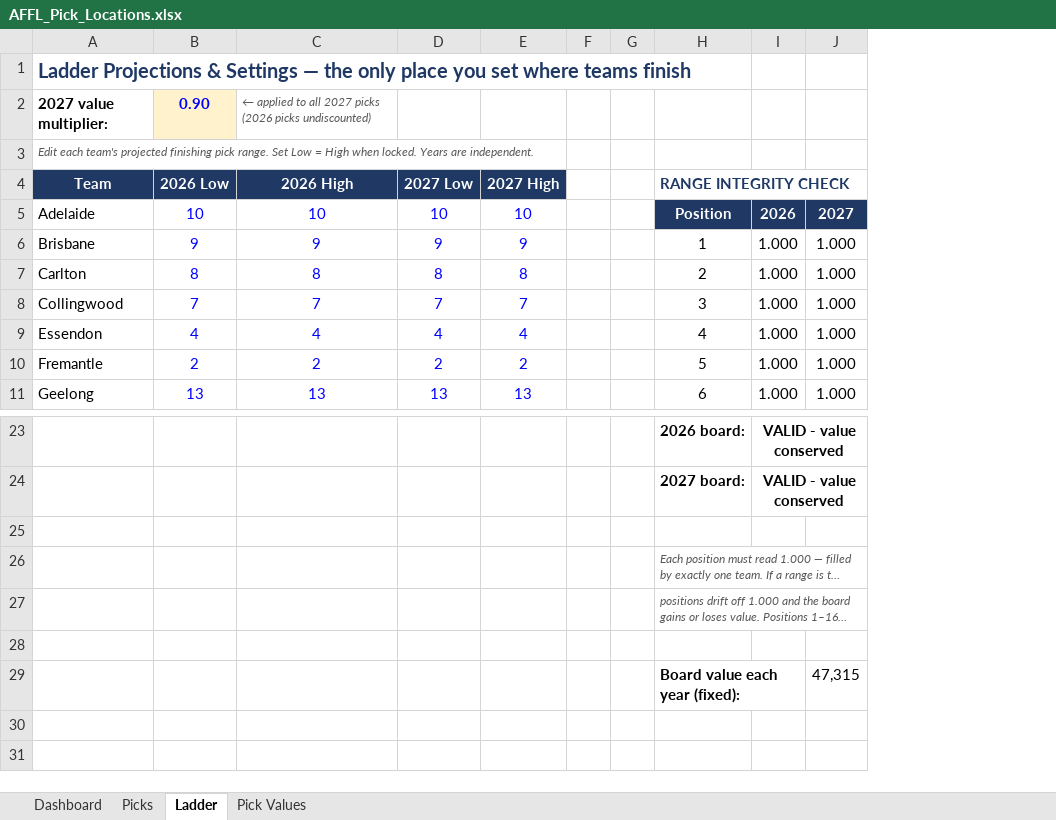
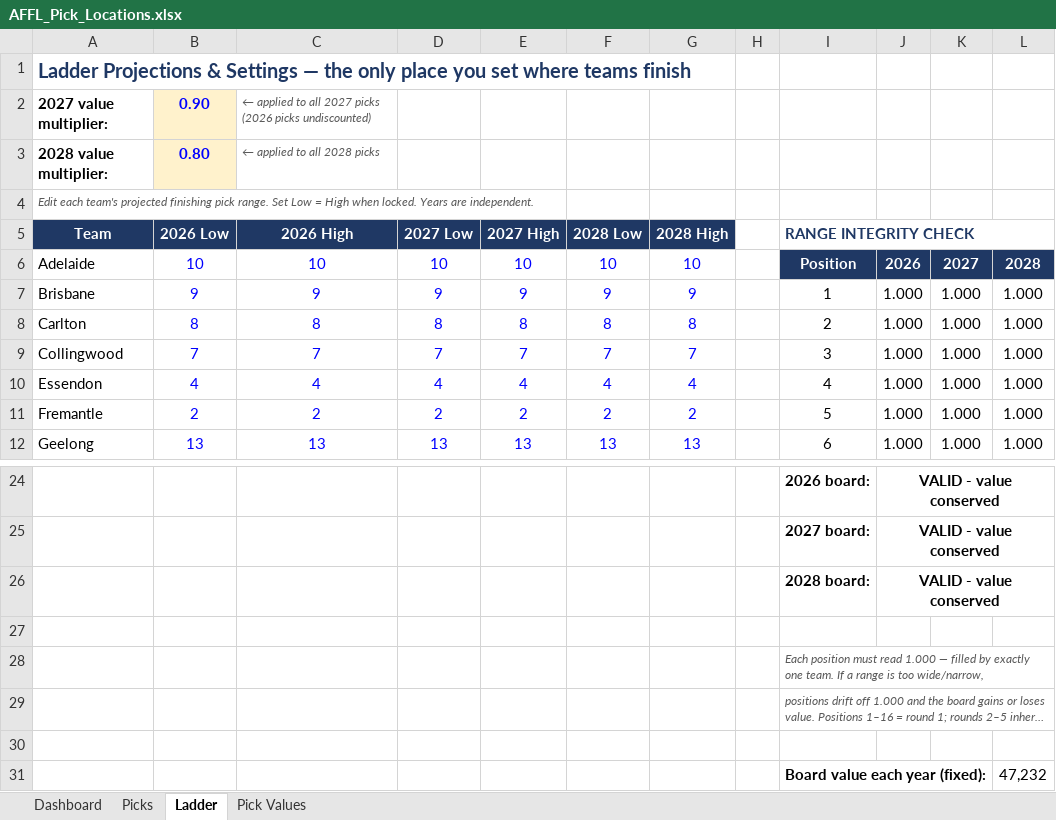
Before and after one commit to lukemcalister10/afl-rl-engine, an Excel workbook: docs/inputs/AFFL_Pick_Locations.xlsx, sheet Ladder, drawn as a sheet; only a part is shown, gaps mark what is left out; long unchanged cells end in …; values as stored, in another font and other column widths than the file's, no borders; conditional formats not drawn; removed rows and columns are numbered as before the commit, all else as after; the diff names each change by its address in the sheet, - before the commit and + after, or states it on an @@ line.

```diff
--- a/docs/inputs/AFFL_Pick_Locations.xlsx (sheet Ladder)
+++ b/docs/inputs/AFFL_Pick_Locations.xlsx (sheet Ladder)
-column F, empty
+column F (2028 Low), rows 6-12: 10 | 9 | 8 | 7 | 4 | 2 | 13
+column G (2028 High), rows 6-12: 10 | 9 | 8 | 7 | 4 | 2 | 13
+column L, rows 6-12: 2028 | 1.000 | 1.000 | 1.000 | 1.000 | 1.000 | 1.000; row 31: 47,232
+row 3: 2028 value multiplier: | 0.80 | ← applied to all 2028 picks
+row 26:  |  |  |  |  |  |  |  | 2028 board: | VALID - value conserved
-K31: 47,315
+K31: (empty)
```
Also changed, not shown: sheet Picks, sheet Dashboard, sheet Pick Values, formulas that keep their value, 4 other files.
